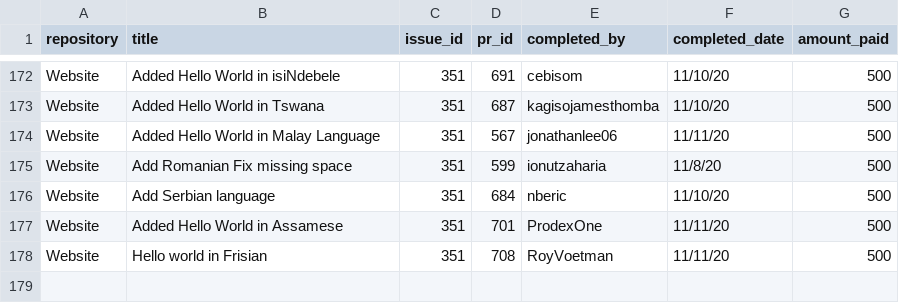
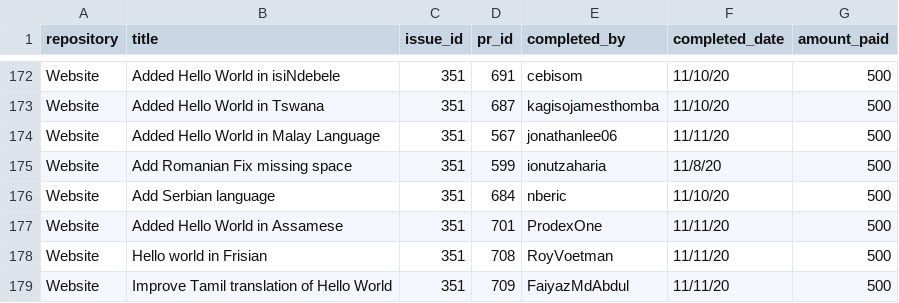
Before and after one commit to buckyroberts/Payment-Processor, a CSV file: csvs/tasks.csv, drawn as a sheet; only a part is shown, gaps mark what is left out.

Commit message:
Update tasks.csv

```diff
--- a/csvs/tasks.csv
+++ b/csvs/tasks.csv
@@ -178 +178,2 @@ Website,Added Hello World in Assamese,351,701,ProdexOne,11/11/20,500
 Website,Hello world in Frisian,351,708,RoyVoetman,11/11/20,500
+Website,Improve Tamil translation of Hello World,351,709,FaiyazMdAbdul,11/11/20,500
```
